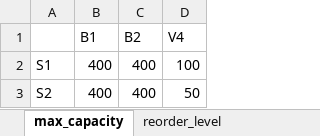
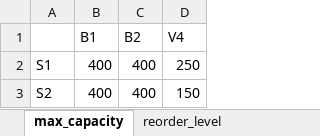
Before and after one commit to mrdegooijer/OWF_Vessel-Fleet-Optimization, an Excel workbook: data/Inputs.xlsx, sheet max_capacity, drawn as a sheet; values as stored, in another font and other column widths than the file's, no borders; the diff names each change by its address in the sheet, - before the commit and + after, or states it on an @@ line.

```diff
--- a/data/Inputs.xlsx (sheet max_capacity)
+++ b/data/Inputs.xlsx (sheet max_capacity)
-D2 (V4): 100
+D2 (V4): 250
-D3 (V4): 50
+D3 (V4): 150
```
Also changed, not shown: sheet holding_costs, sheet task_compatibility, sheet spare_parts, sheet vessels, 2 other files.
